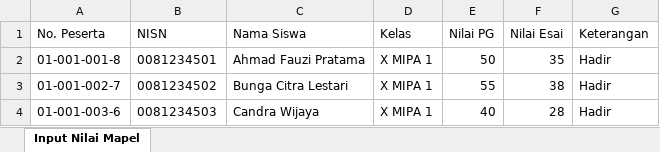
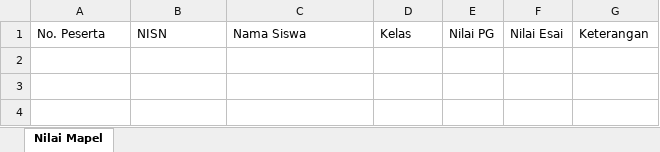
Before and after one commit to pendri13-crypto/administrasi-ujian, an Excel workbook: public/Template_Nilai_Mapel.xlsx, sheet Nilai Mapel, drawn as a sheet; values as stored, in another font and other column widths than the file's, no borders; the diff names each change by its address in the sheet, - before the commit and + after, or states it on an @@ line.

Commit message:
feat: bersihkan seluruh data demo dummy dan konfigurasi 11 mata pelajaran resmi

```diff
--- a/public/Template_Nilai_Mapel.xlsx (sheet Nilai Mapel)
+++ b/public/Template_Nilai_Mapel.xlsx (sheet Nilai Mapel)
-sheet tab: Input Nilai Mapel
+sheet tab: Nilai Mapel
-row 2: 01-001-001-8 | 0081234501 | Ahmad Fauzi Pratama | X MIPA 1 | 50 | 35 | Hadir
-row 3: 01-001-002-7 | 0081234502 | Bunga Citra Lestari | X MIPA 1 | 55 | 38 | Hadir
-row 4: 01-001-003-6 | 0081234503 | Candra Wijaya | X MIPA 1 | 40 | 28 | Hadir
```
Also changed, not shown: public/Template_Nilai_Kelas.xlsx, 8 other files.
